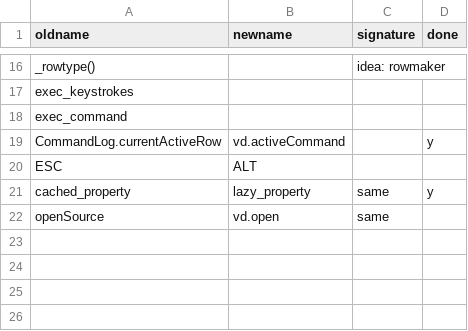
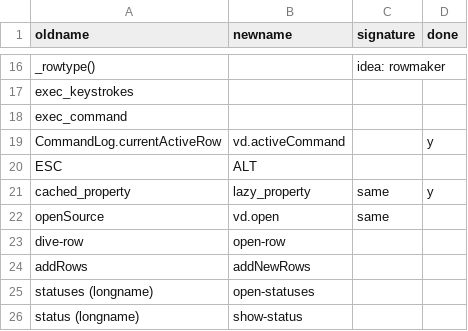
Before and after one commit to saulpw/visidata, a TSV file: dev/renaming.tsv, drawn as a sheet; only a part is shown, gaps mark what is left out.

Commit message:
[dev] add to renaming

```diff
--- a/dev/renaming.tsv
+++ b/dev/renaming.tsv
@@ -22 +22,5 @@ cached_property	lazy_property	same	y
 openSource	vd.open	same	
+dive-row	open-row		
+addRows	addNewRows		
+statuses (longname)	open-statuses		
+status (longname)	show-status		
```
